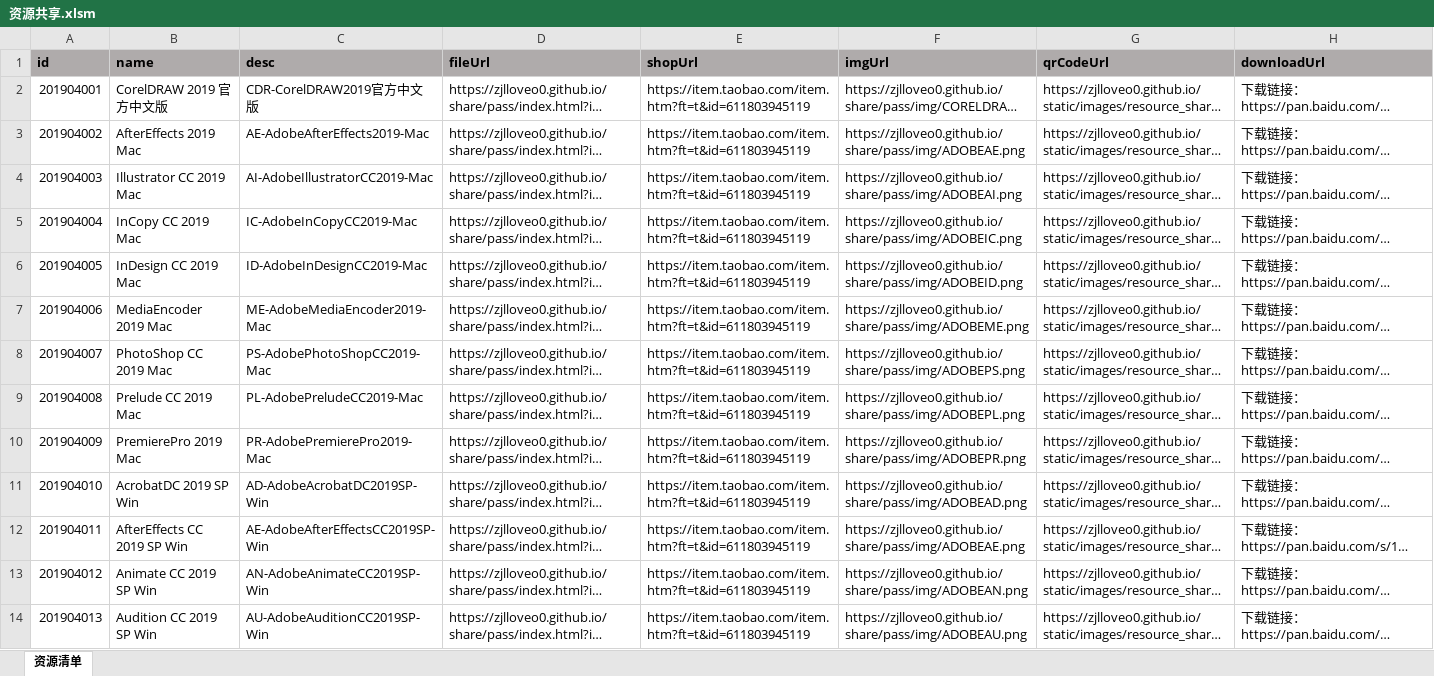
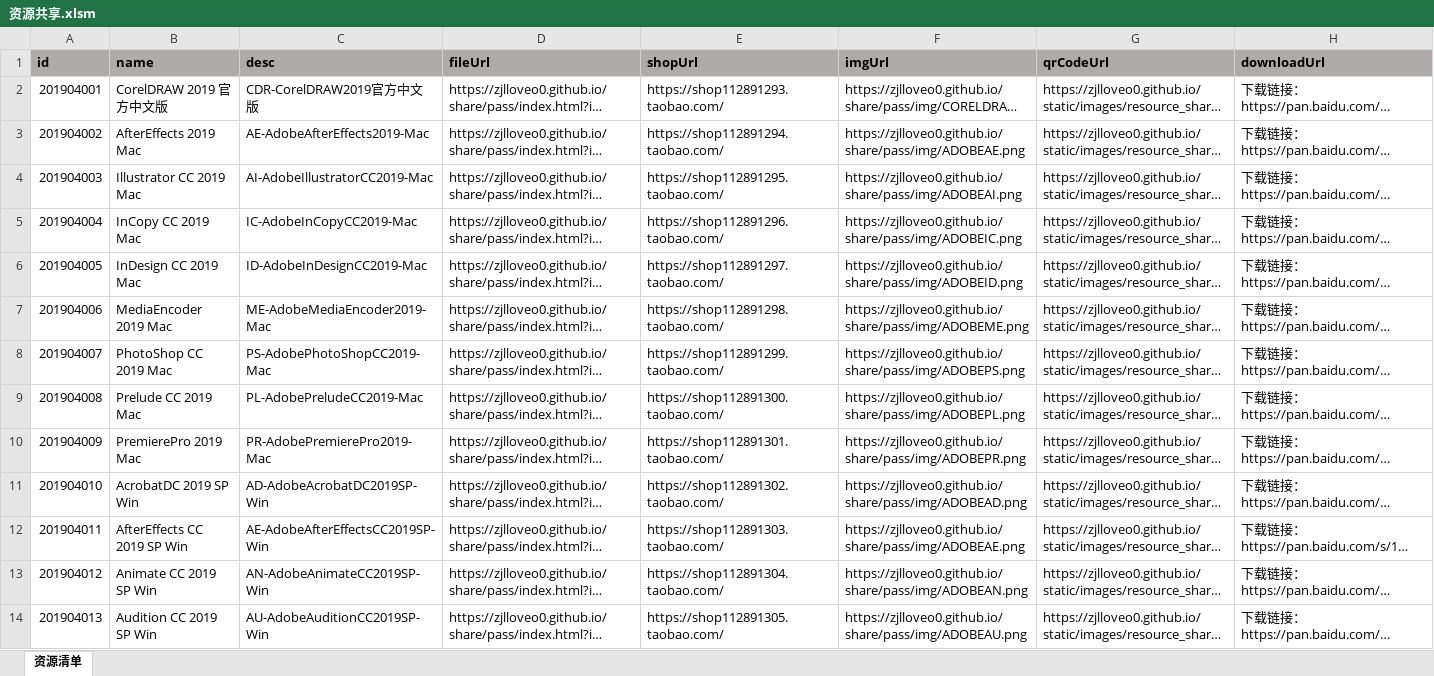
Before and after one commit to zjlloveo0/migao.github.io, an Excel workbook: share/pass/file/excel/资源共享.xlsm, sheet 资源清单, drawn as a sheet; only a part is shown; long unchanged cells end in …; values as stored, in another font and other column widths than the file's, no borders; the diff covers the shown part only; the diff names each change by its address in the sheet, - before the commit and + after, or states it on an @@ line.

Commit message:
1
1

```diff
--- a/share/pass/file/excel/资源共享.xlsm (sheet 资源清单)
+++ b/share/pass/file/excel/资源共享.xlsm (sheet 资源清单)
-E2 (shopUrl): https://item.taobao.com/item.htm?ft=t&id=611803945119
+E2 (shopUrl): https://shop112891293.taobao.com/
-E3 (shopUrl): https://item.taobao.com/item.htm?ft=t&id=611803945119
+E3 (shopUrl): https://shop112891294.taobao.com/
-E4 (shopUrl): https://item.taobao.com/item.htm?ft=t&id=611803945119
+E4 (shopUrl): https://shop112891295.taobao.com/
-E5 (shopUrl): https://item.taobao.com/item.htm?ft=t&id=611803945119
+E5 (shopUrl): https://shop112891296.taobao.com/
-E6 (shopUrl): https://item.taobao.com/item.htm?ft=t&id=611803945119
+E6 (shopUrl): https://shop112891297.taobao.com/
-E7 (shopUrl): https://item.taobao.com/item.htm?ft=t&id=611803945119
+E7 (shopUrl): https://shop112891298.taobao.com/
-E8 (shopUrl): https://item.taobao.com/item.htm?ft=t&id=611803945119
+E8 (shopUrl): https://shop112891299.taobao.com/
-E9 (shopUrl): https://item.taobao.com/item.htm?ft=t&id=611803945119
+E9 (shopUrl): https://shop112891300.taobao.com/
-E10 (shopUrl): https://item.taobao.com/item.htm?ft=t&id=611803945119
+E10 (shopUrl): https://shop112891301.taobao.com/
-E11 (shopUrl): https://item.taobao.com/item.htm?ft=t&id=611803945119
+E11 (shopUrl): https://shop112891302.taobao.com/
-E12 (shopUrl): https://item.taobao.com/item.htm?ft=t&id=611803945119
+E12 (shopUrl): https://shop112891303.taobao.com/
-E13 (shopUrl): https://item.taobao.com/item.htm?ft=t&id=611803945119
+E13 (shopUrl): https://shop112891304.taobao.com/
-E14 (shopUrl): https://item.taobao.com/item.htm?ft=t&id=611803945119
+E14 (shopUrl): https://shop112891305.taobao.com/
```
Also changed, not shown: 13 edited cells elsewhere in this sheet.
